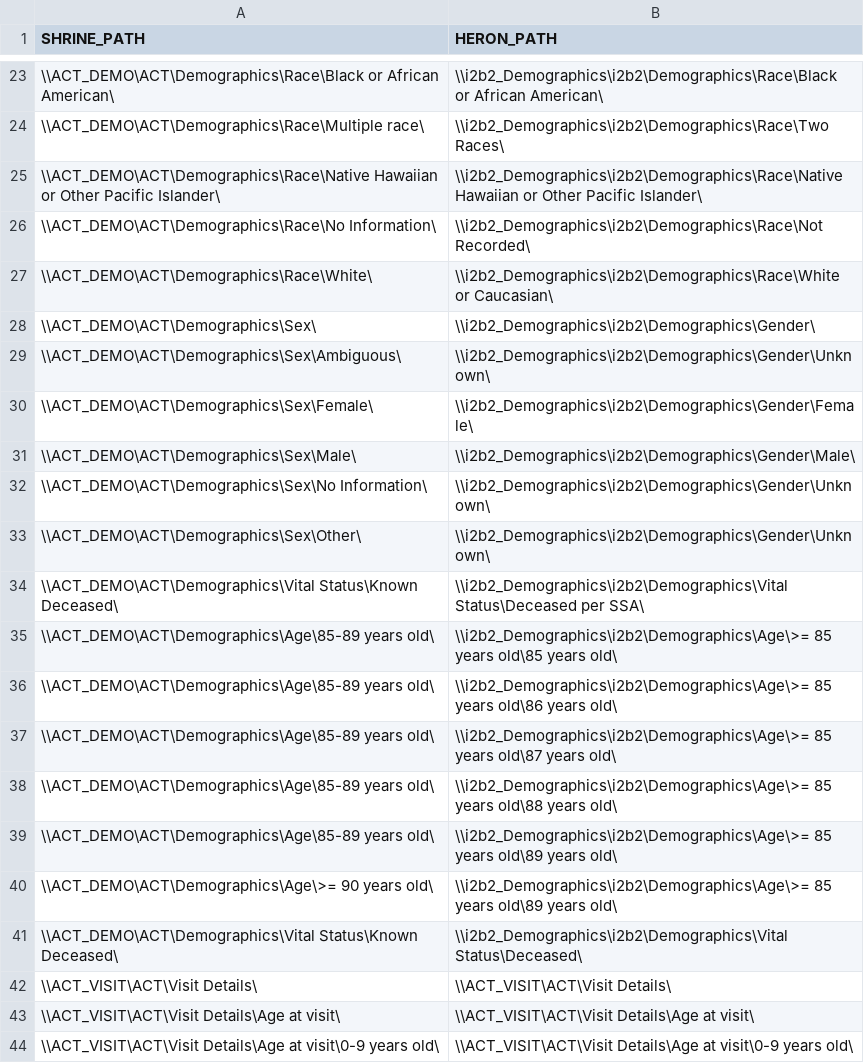
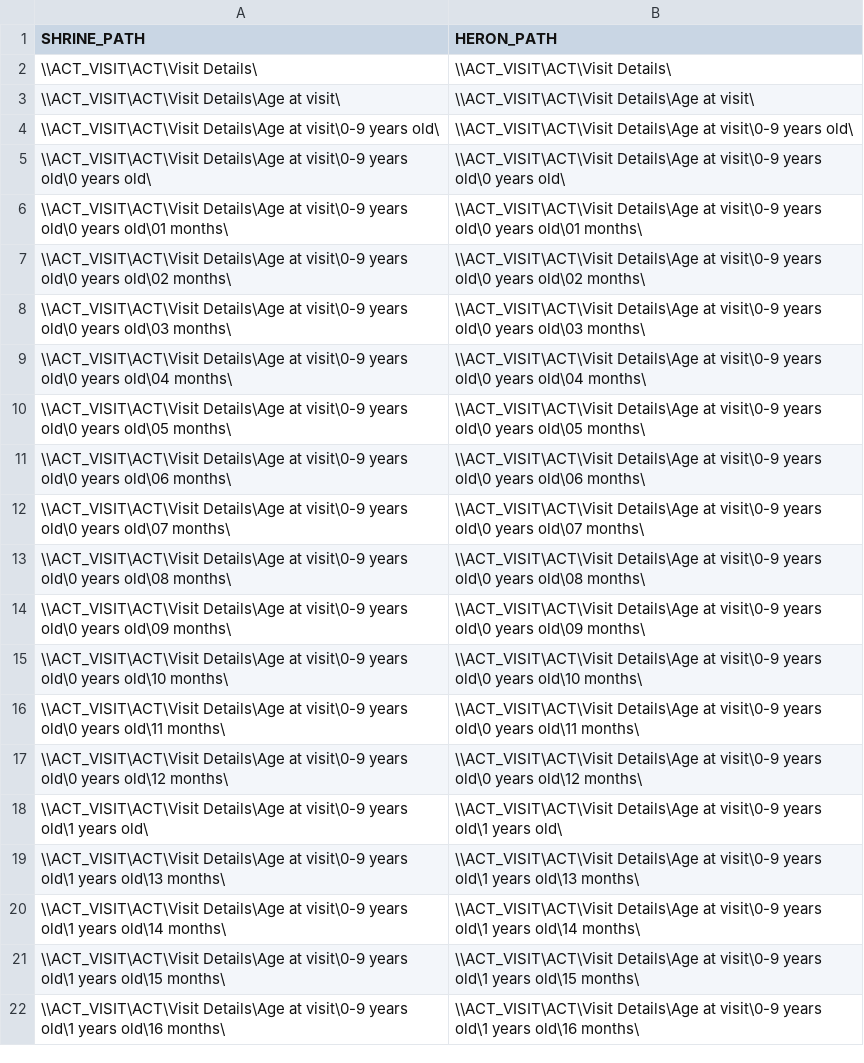
Before and after one commit to kumc-bmi/h2p-mapping, a CSV file: Oracle/shrine_ACT_MANUAL_MAPPING_table.csv, drawn as a sheet; only a part is shown, gaps mark what is left out; the shorter side is filled out with more unchanged rows; the diff covers the shown part only; the diff names each change by its address in the sheet, - before the commit and + after, or states it on an @@ line.

Commit message:
removed demogrpahics from mapping file approach

```diff
--- a/Oracle/shrine_ACT_MANUAL_MAPPING_table.csv
+++ b/Oracle/shrine_ACT_MANUAL_MAPPING_table.csv
-row 23: \\ACT_DEMO\ACT\Demographics\Race\Black or African American\ | \\i2b2_Demographics\i2b2\Demographics\Race\Black or African American\
-row 24: \\ACT_DEMO\ACT\Demographics\Race\Multiple race\ | \\i2b2_Demographics\i2b2\Demographics\Race\Two Races\
-row 25: \\ACT_DEMO\ACT\Demographics\Race\Native Hawaiian or Other Pacific Islander\ | \\i2b2_Demographics\i2b2\Demographics\Race\Native Hawaiian or Other Pacific Islander\
-row 26: \\ACT_DEMO\ACT\Demographics\Race\No Information\ | \\i2b2_Demographics\i2b2\Demographics\Race\Not Recorded\
-row 27: \\ACT_DEMO\ACT\Demographics\Race\White\ | \\i2b2_Demographics\i2b2\Demographics\Race\White or Caucasian\
-row 28: \\ACT_DEMO\ACT\Demographics\Sex\ | \\i2b2_Demographics\i2b2\Demographics\Gender\
-row 29: \\ACT_DEMO\ACT\Demographics\Sex\Ambiguous\ | \\i2b2_Demographics\i2b2\Demographics\Gender\Unknown\
-row 30: \\ACT_DEMO\ACT\Demographics\Sex\Female\ | \\i2b2_Demographics\i2b2\Demographics\Gender\Female\
-row 31: \\ACT_DEMO\ACT\Demographics\Sex\Male\ | \\i2b2_Demographics\i2b2\Demographics\Gender\Male\
-row 32: \\ACT_DEMO\ACT\Demographics\Sex\No Information\ | \\i2b2_Demographics\i2b2\Demographics\Gender\Unknown\
-row 33: \\ACT_DEMO\ACT\Demographics\Sex\Other\ | \\i2b2_Demographics\i2b2\Demographics\Gender\Unknown\
-row 34: \\ACT_DEMO\ACT\Demographics\Vital Status\Known Deceased\ | \\i2b2_Demographics\i2b2\Demographics\Vital Status\Deceased per SSA\
-row 35: \\ACT_DEMO\ACT\Demographics\Age\85-89 years old\ | \\i2b2_Demographics\i2b2\Demographics\Age\>= 85 years old\85 years old\
-row 36: \\ACT_DEMO\ACT\Demographics\Age\85-89 years old\ | \\i2b2_Demographics\i2b2\Demographics\Age\>= 85 years old\86 years old\
-row 37: \\ACT_DEMO\ACT\Demographics\Age\85-89 years old\ | \\i2b2_Demographics\i2b2\Demographics\Age\>= 85 years old\87 years old\
-row 38: \\ACT_DEMO\ACT\Demographics\Age\85-89 years old\ | \\i2b2_Demographics\i2b2\Demographics\Age\>= 85 years old\88 years old\
-row 39: \\ACT_DEMO\ACT\Demographics\Age\85-89 years old\ | \\i2b2_Demographics\i2b2\Demographics\Age\>= 85 years old\89 years old\
-row 40: \\ACT_DEMO\ACT\Demographics\Age\>= 90 years old\ | \\i2b2_Demographics\i2b2\Demographics\Age\>= 85 years old\89 years old\
-row 41: \\ACT_DEMO\ACT\Demographics\Vital Status\Known Deceased\ | \\i2b2_Demographics\i2b2\Demographics\Vital Status\Deceased\
```
Also changed, not shown: 21 removed rows elsewhere in this file, 1 other file.
